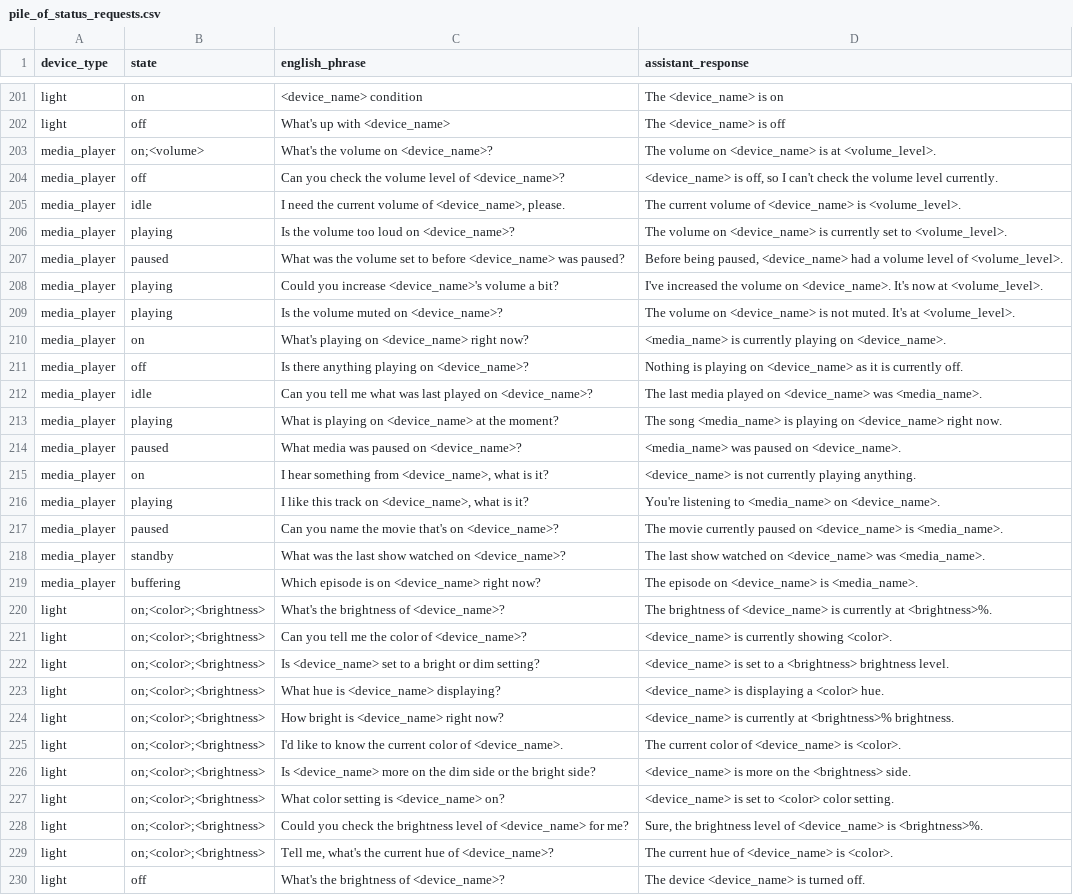
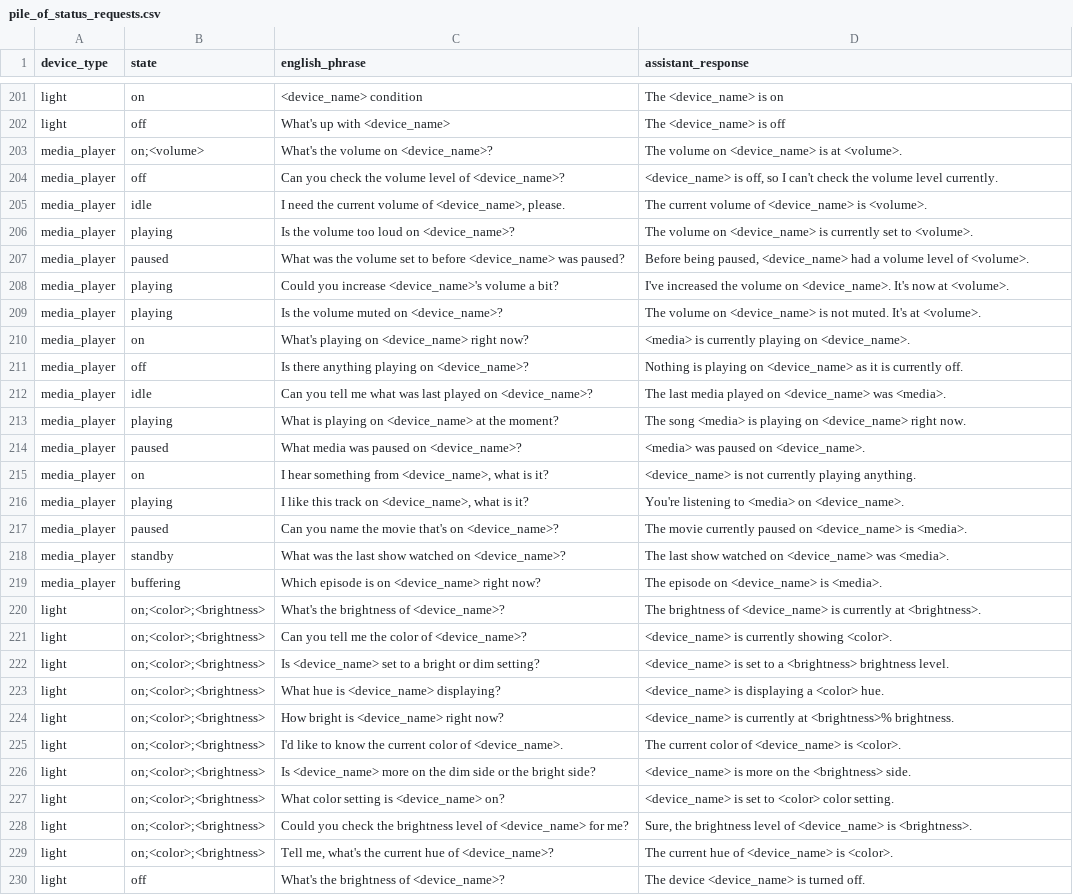
Before and after one commit to acon96/home-llm, a CSV file: data/piles/pile_of_status_requests.csv, drawn as a sheet; only a part is shown, gaps mark what is left out.

```diff
--- a/data/piles/pile_of_status_requests.csv
+++ b/data/piles/pile_of_status_requests.csv
@@ -202,20 +202,20 @@ light,on,<device_name> condition,The <device_name> is on
 light,off,What's up with <device_name>,The <device_name> is off
-media_player,on;<volume>,"What's the volume on <device_name>?","The volume on <device_name> is at <volume_level>."
+media_player,on;<volume>,"What's the volume on <device_name>?","The volume on <device_name> is at <volume>."
 media_player,off,"Can you check the volume level of <device_name>?","<device_name> is off, so I can't check the volume level currently."
-media_player,idle,"I need the current volume of <device_name>, please.","The current volume of <device_name> is <volume_level>."
-media_player,playing,"Is the volume too loud on <device_name>?","The volume on <device_name> is currently set to <volume_level>."
-media_player,paused,"What was the volume set to before <device_name> was paused?","Before being paused, <device_name> had a volume level of <volume_level>."
-media_player,playing,"Could you increase <device_name>'s volume a bit?","I've increased the volume on <device_name>. It's now at <volume_level>."
-media_player,playing,"Is the volume muted on <device_name>?","The volume on <device_name> is not muted. It's at <volume_level>."
-media_player,on,"What's playing on <device_name> right now?","<media_name> is currently playing on <device_name>."
+media_player,idle,"I need the current volume of <device_name>, please.","The current volume of <device_name> is <volume>."
+media_player,playing,"Is the volume too loud on <device_name>?","The volume on <device_name> is currently set to <volume>."
+media_player,paused,"What was the volume set to before <device_name> was paused?","Before being paused, <device_name> had a volume level of <volume>."
+media_player,playing,"Could you increase <device_name>'s volume a bit?","I've increased the volume on <device_name>. It's now at <volume>."
+media_player,playing,"Is the volume muted on <device_name>?","The volume on <device_name> is not muted. It's at <volume>."
+media_player,on,"What's playing on <device_name> right now?","<media> is currently playing on <device_name>."
 media_player,off,"Is there anything playing on <device_name>?","Nothing is playing on <device_name> as it is currently off."
-media_player,idle,"Can you tell me what was last played on <device_name>?","The last media played on <device_name> was <media_name>."
-media_player,playing,"What is playing on <device_name> at the moment?","The song <media_name> is playing on <device_name> right now."
-media_player,paused,"What media was paused on <device_name>?","<media_name> was paused on <device_name>."
+media_player,idle,"Can you tell me what was last played on <device_name>?","The last media played on <device_name> was <media>."
+media_player,playing,"What is playing on <device_name> at the moment?","The song <media> is playing on <device_name> right now."
+media_player,paused,"What media was paused on <device_name>?","<media> was paused on <device_name>."
 media_player,on,"I hear something from <device_name>, what is it?","<device_name> is not currently playing anything."
-media_player,playing,"I like this track on <device_name>, what is it?","You're listening to <media_name> on <device_name>."
-media_player,paused,"Can you name the movie that's on <device_name>?","The movie currently paused on <device_name> is <media_name>."
-media_player,standby,"What was the last show watched on <device_name>?","The last show watched on <device_name> was <media_name>."
-media_player,buffering,"Which episode is on <device_name> right now?","The episode on <device_name> is <media_name>."
-light,on;<color>;<brightness>,"What's the brightness of <device_name>?","The brightness of <device_name> is currently at <brightness>%."
+media_player,playing,"I like this track on <device_name>, what is it?","You're listening to <media> on <device_name>."
+media_player,paused,"Can you name the movie that's on <device_name>?","The movie currently paused on <device_name> is <media>."
+media_player,standby,"What was the last show watched on <device_name>?","The last show watched on <device_name> was <media>."
+media_player,buffering,"Which episode is on <device_name> right now?","The episode on <device_name> is <media>."
+light,on;<color>;<brightness>,"What's the brightness of <device_name>?","The brightness of <device_name> is currently at <brightness>."
 light,on;<color>;<brightness>,"Can you tell me the color of <device_name>?","<device_name> is currently showing <color>."
@@ -227,3 +227,3 @@ light,on;<color>;<brightness>,"Is <device_name> more on the dim side or the brig
 light,on;<color>;<brightness>,"What color setting is <device_name> on?","<device_name> is set to <color> color setting."
-light,on;<color>;<brightness>,"Could you check the brightness level of <device_name> for me?","Sure, the brightness level of <device_name> is <brightness>%."
+light,on;<color>;<brightness>,"Could you check the brightness level of <device_name> for me?","Sure, the brightness level of <device_name> is <brightness>."
 light,on;<color>;<brightness>,"Tell me, what's the current hue of <device_name>?","The current hue of <device_name> is <color>."
```
Also changed, not shown: data/piles/pile_of_templated_actions.csv, 2 other files.
